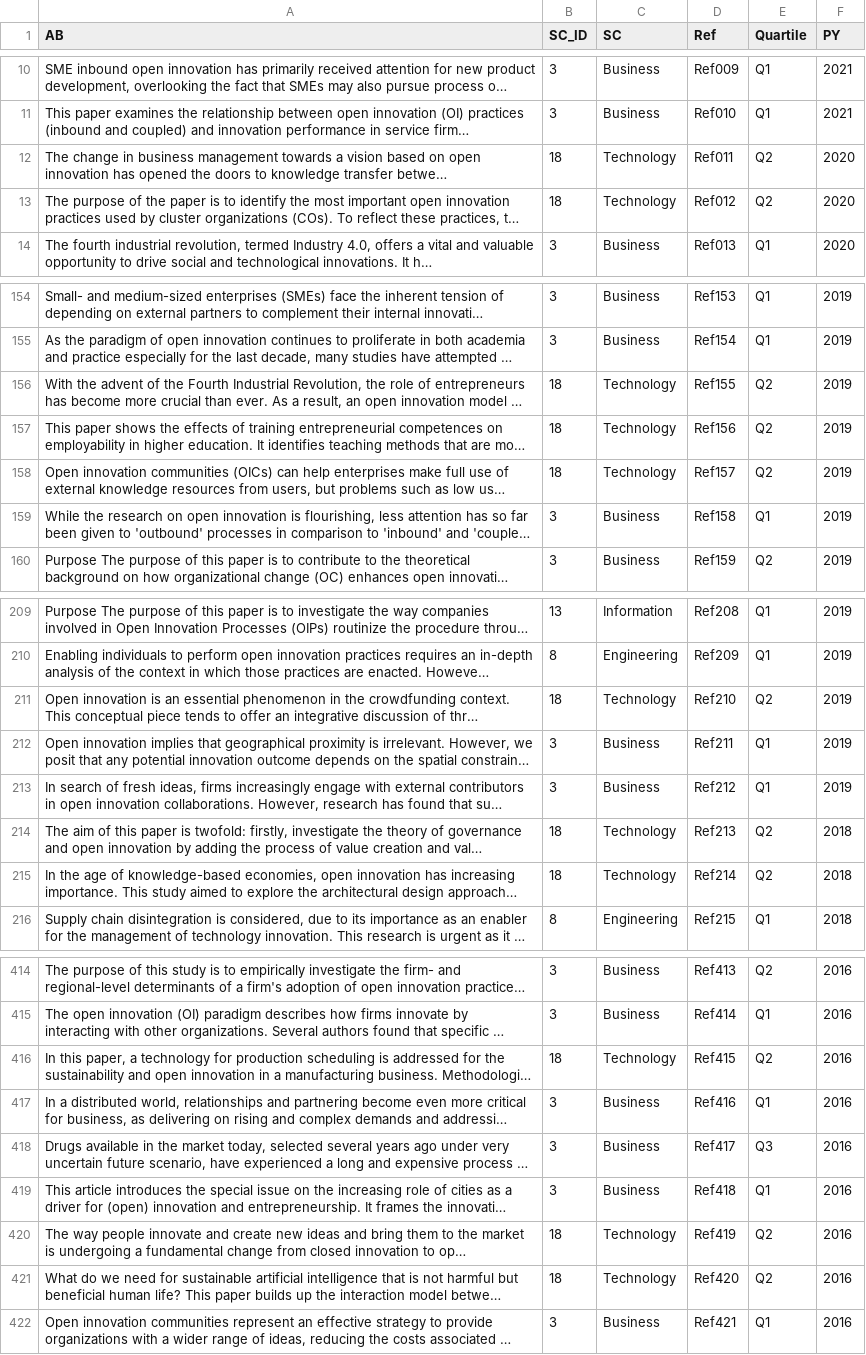
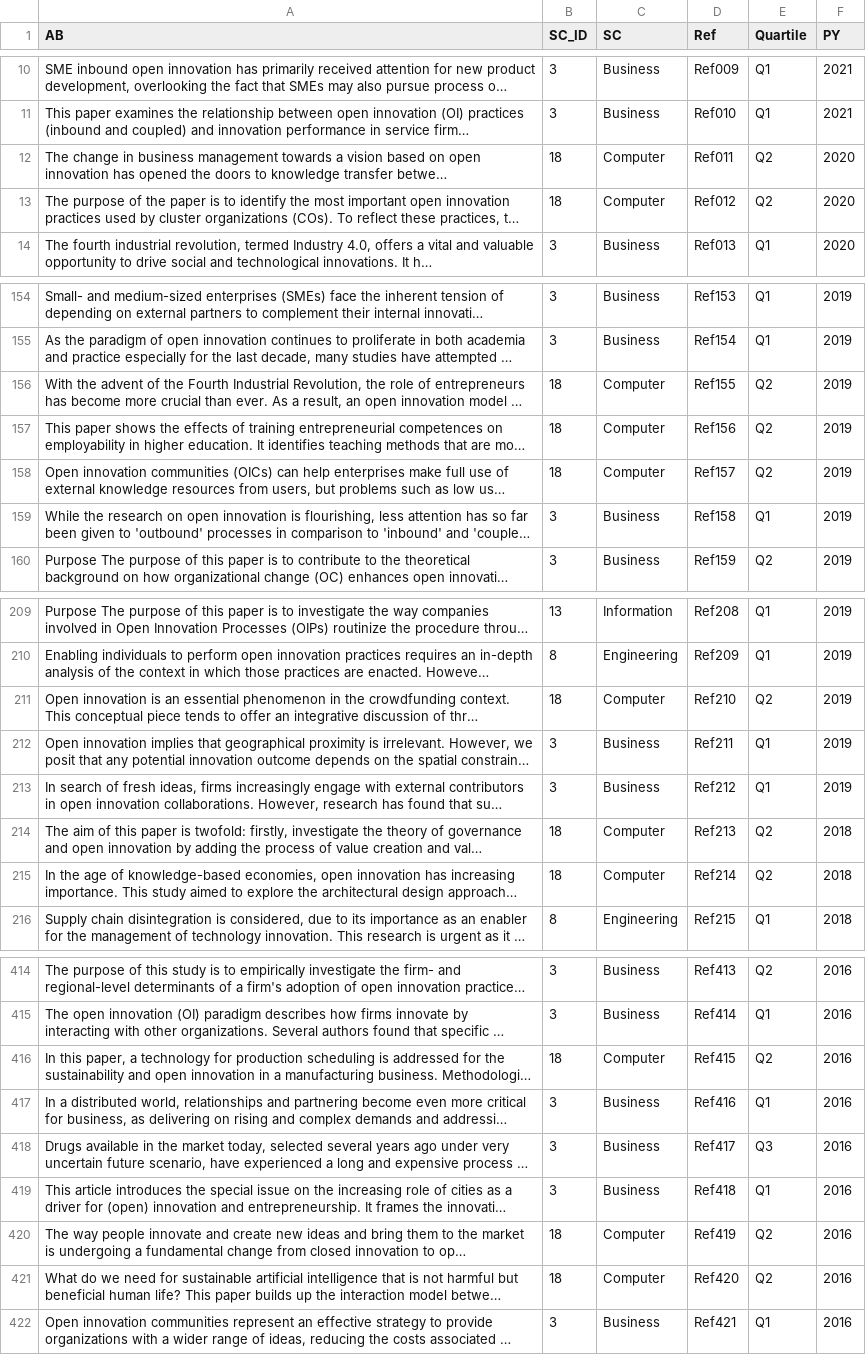
Before and after one commit to andrelmfsantos/df, a CSV file: openinnovation.csv, drawn as a sheet; only a part is shown, gaps mark what is left out; long unchanged cells end in …; the diff covers the shown part only; the diff names each change by its address in the sheet, - before the commit and + after, or states it on an @@ line.

```diff
--- a/openinnovation.csv
+++ b/openinnovation.csv
-C12:C13 (SC): Technology
+C12:C13 (SC): Computer
-C156:C158 (SC): Technology
+C156:C158 (SC): Computer
-C211 (SC): Technology
+C211 (SC): Computer
-C214:C215 (SC): Technology
+C214:C215 (SC): Computer
-C416 (SC): Technology
+C416 (SC): Computer
-C420:C421 (SC): Technology
+C420:C421 (SC): Computer
```
Also changed, not shown: 44 edited cells elsewhere in this file.
